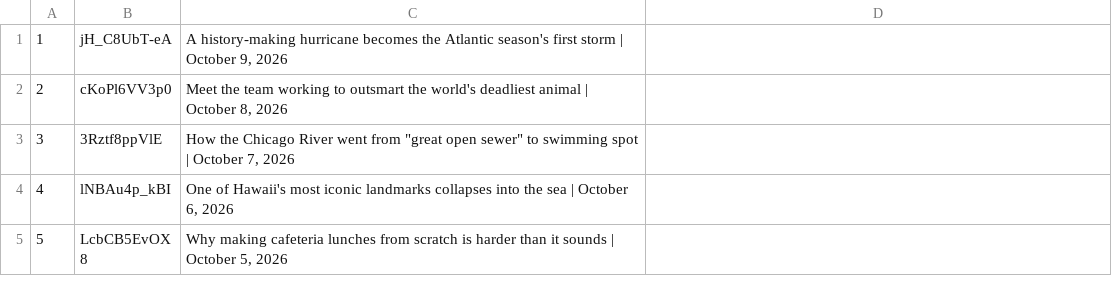
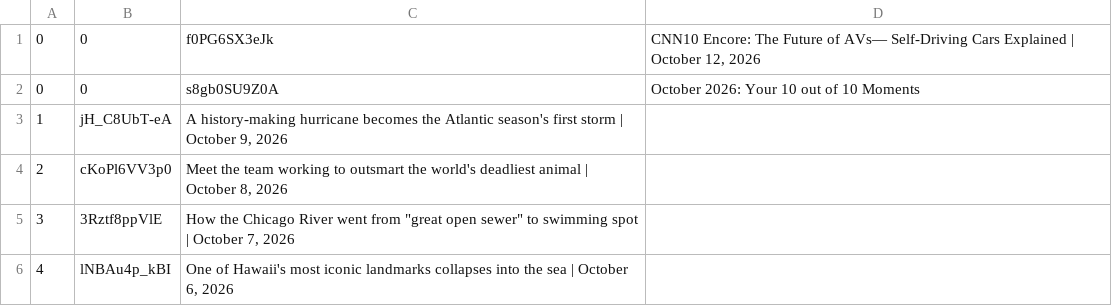
Before and after one commit to epis-mintsite/cnn10-exam-daily, a TSV file: data/video-pool.tsv, drawn as a sheet; only a part is shown; the shorter side is filled out with more unchanged rows.

```diff
--- a/data/video-pool.tsv
+++ b/data/video-pool.tsv
@@ -1 +1,3 @@
+0	0	f0PG6SX3eJk	CNN10 Encore: The Future of AVs— Self-Driving Cars Explained | October 12, 2026
+0	0	s8gb0SU9Z0A	October 2026: Your 10 out of 10 Moments
 1	jH_C8UbT-eA	A history-making hurricane becomes the Atlantic season's first storm | October 9, 2026
```
Also changed, not shown: 1 other file.
